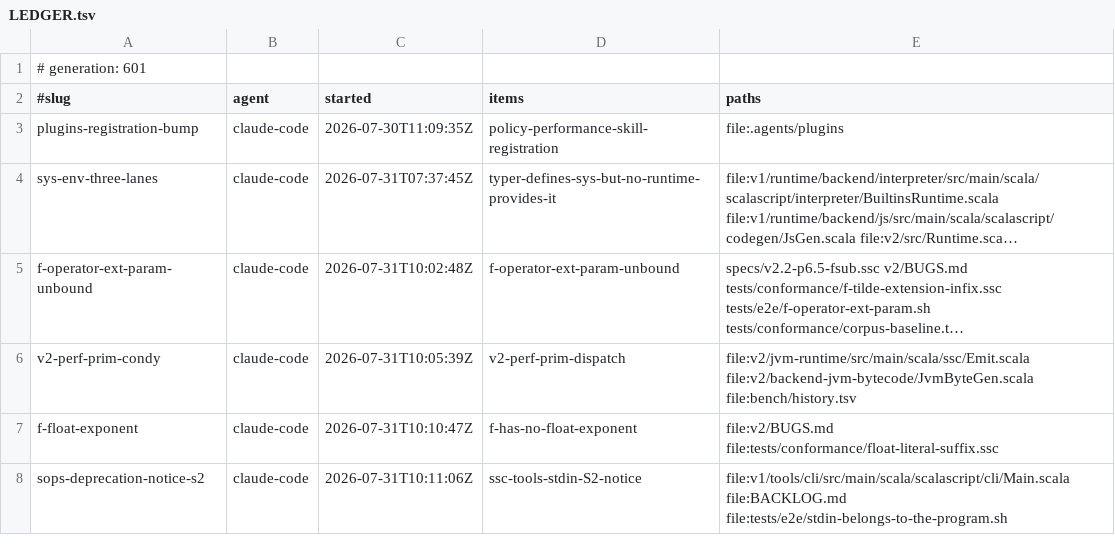
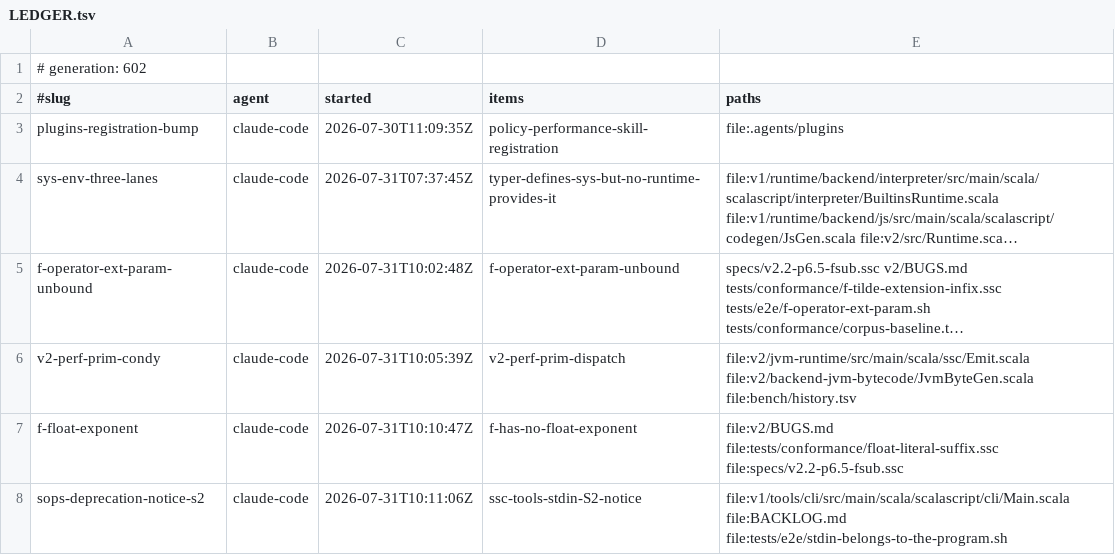
Before and after one commit to sergey-scherbina/scalascript, a TSV file: .work/active/LEDGER.tsv, drawn as a sheet; long unchanged cells end in …; the diff names each change by its address in the sheet, - before the commit and + after, or states it on an @@ line.

Commit message:
claim-update: f-float-exponent — take specs/v2.2-p6.5-fsub.ssc, DELIBERATELY overlapping f-operator-ext-param-unbound
Owner instruction, given twice ("бери и чини"), after I had reported the file as held and handed the
diagnosis over in the room. Announced to the holder before pushing so they can object, with the exact
three lines I touch (the number lexer) so a rebase conflict is minimal or absent.

This is the documented --no-verify override, used knowingly rather than by accident. The overlap
guard is right and I am overriding it with a reason, not working around it. [skip ci]

```diff
--- a/.work/active/LEDGER.tsv
+++ b/.work/active/LEDGER.tsv
-A1 (#slug): # generation: 601
+A1 (#slug): # generation: 602
-E7 (paths): file:v2/BUGS.md file:tests/conformance/float-literal-suffix.ssc
+E7 (paths): file:v2/BUGS.md file:tests/conformance/float-literal-suffix.ssc file:specs/v2.2-p6.5-fsub.ssc
```
Also changed, not shown: 1 other file.
